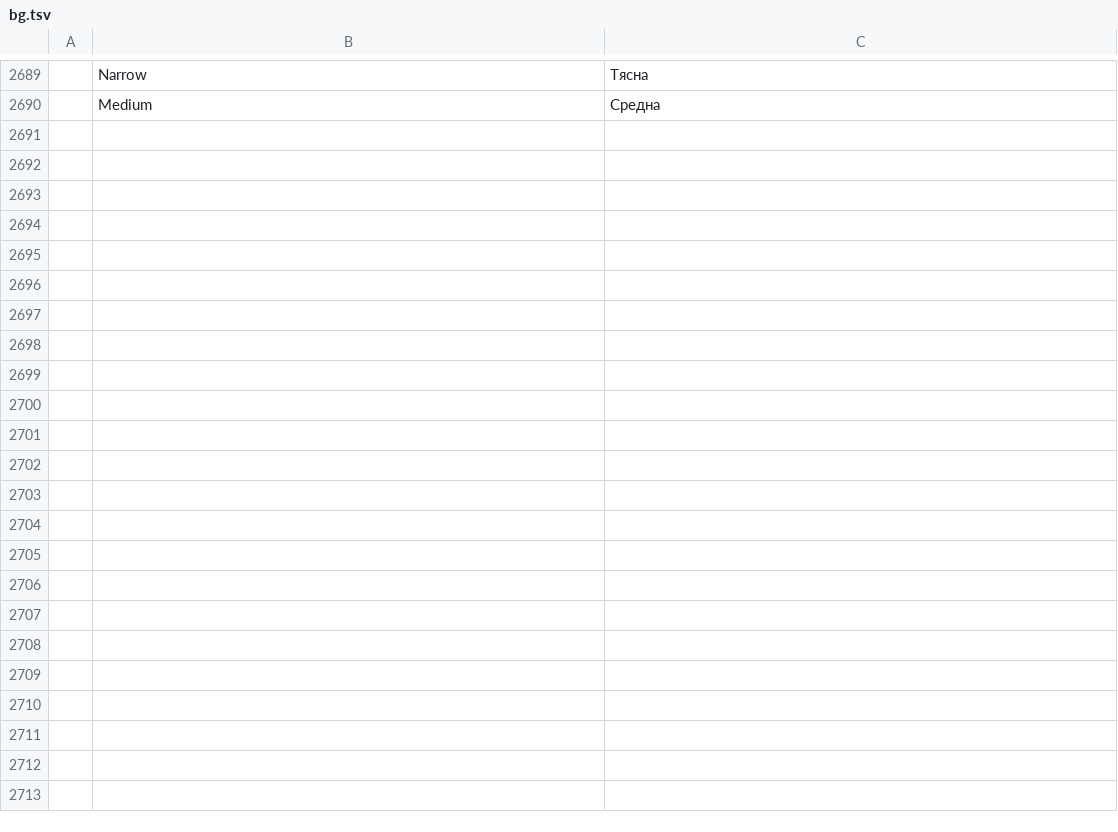
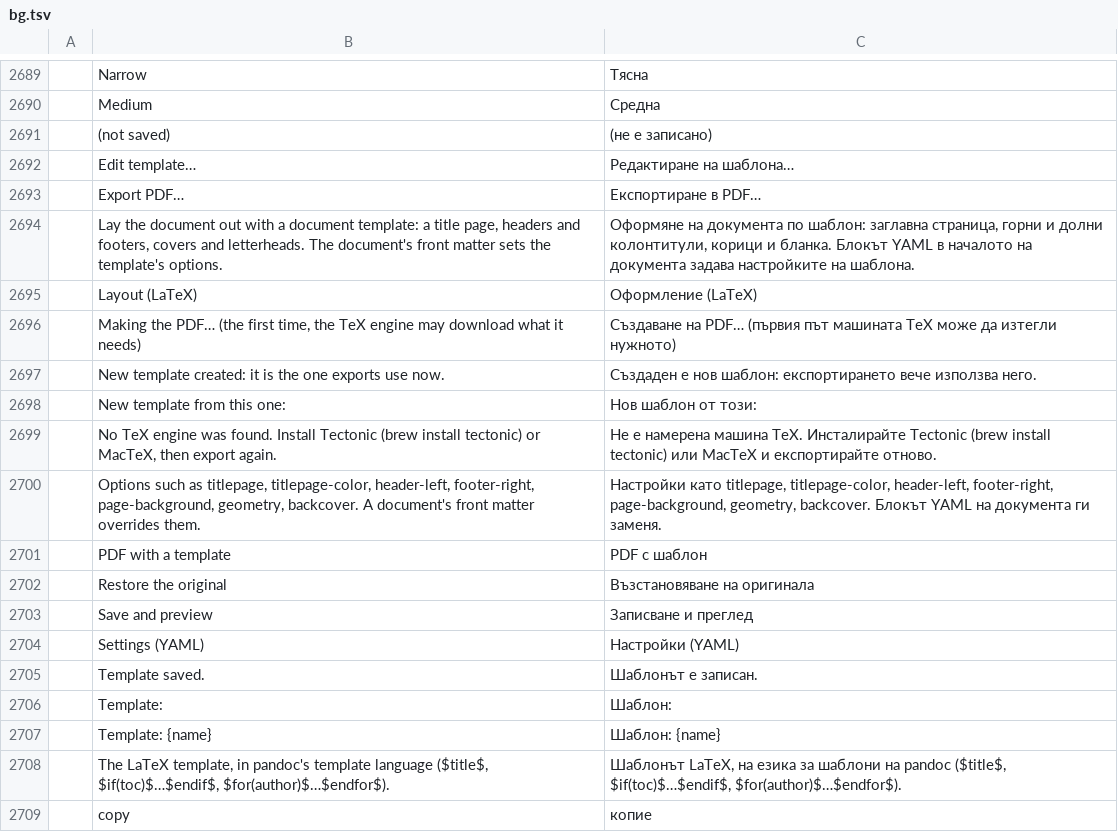
Before and after one commit to TheLazyGeekGuy/plume, a TSV file: crates/ui-egui/src/i18n/bg.tsv, drawn as a sheet; only a part is shown, gaps mark what is left out.

```diff
--- a/crates/ui-egui/src/i18n/bg.tsv
+++ b/crates/ui-egui/src/i18n/bg.tsv
@@ -2690 +2690,20 @@
 	Medium	Средна
+	(not saved)	(не е записано)
+	Edit template…	Редактиране на шаблона…
+	Export PDF…	Експортиране в PDF…
+	Lay the document out with a document template: a title page, headers and footers, covers and letterheads. The document's front matter sets the template's options.	Оформяне на документа по шаблон: заглавна страница, горни и долни колонтитули, корици и бланка. Блокът YAML в началото на документа задава настройките на шаблона.
+	Layout (LaTeX)	Оформление (LaTeX)
+	Making the PDF… (the first time, the TeX engine may download what it needs)	Създаване на PDF… (първия път машината TeX може да изтегли нужното)
+	New template created: it is the one exports use now.	Създаден е нов шаблон: експортирането вече използва него.
+	New template from this one:	Нов шаблон от този:
+	No TeX engine was found. Install Tectonic (brew install tectonic) or MacTeX, then export again.	Не е намерена машина TeX. Инсталирайте Tectonic (brew install tectonic) или MacTeX и експортирайте отново.
+	Options such as titlepage, titlepage-color, header-left, footer-right, page-background, geometry, backcover. A document's front matter overrides them.	Настройки като titlepage, titlepage-color, header-left, footer-right, page-background, geometry, backcover. Блокът YAML на документа ги заменя.
+	PDF with a template	PDF с шаблон
+	Restore the original	Възстановяване на оригинала
+	Save and preview	Записване и преглед
+	Settings (YAML)	Настройки (YAML)
+	Template saved.	Шаблонът е записан.
+	Template:	Шаблон:
+	Template: {name}	Шаблон: {name}
+	The LaTeX template, in pandoc's template language ($title$, $if(toc)$…$endif$, $for(author)$…$endfor$).	Шаблонът LaTeX, на езика за шаблони на pandoc ($title$, $if(toc)$…$endif$, $for(author)$…$endfor$).
+	copy	копие
```
Also changed, not shown: crates/ui-egui/src/i18n/ja.tsv, crates/ui-egui/src/i18n/ko.tsv, 41 other files.
